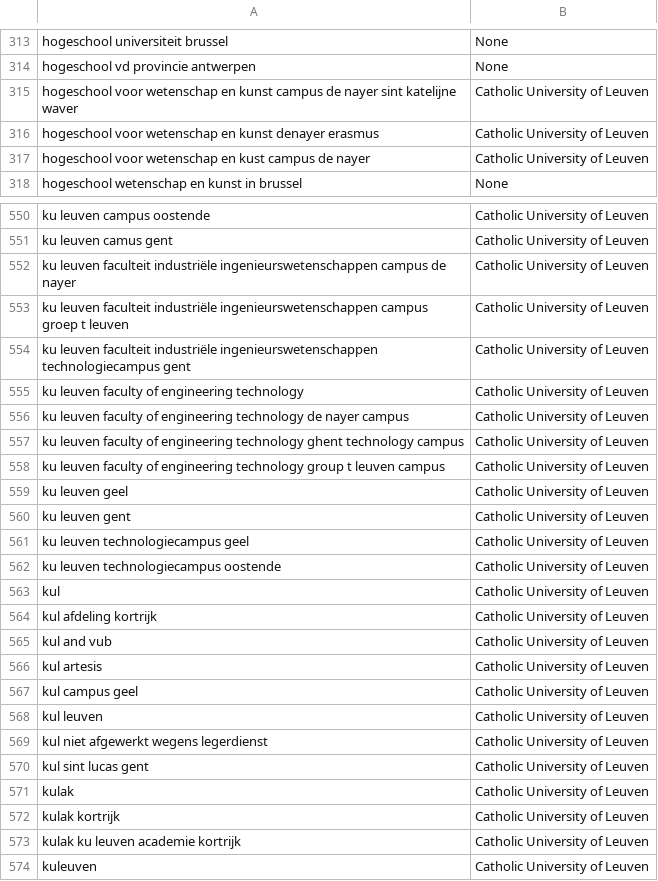
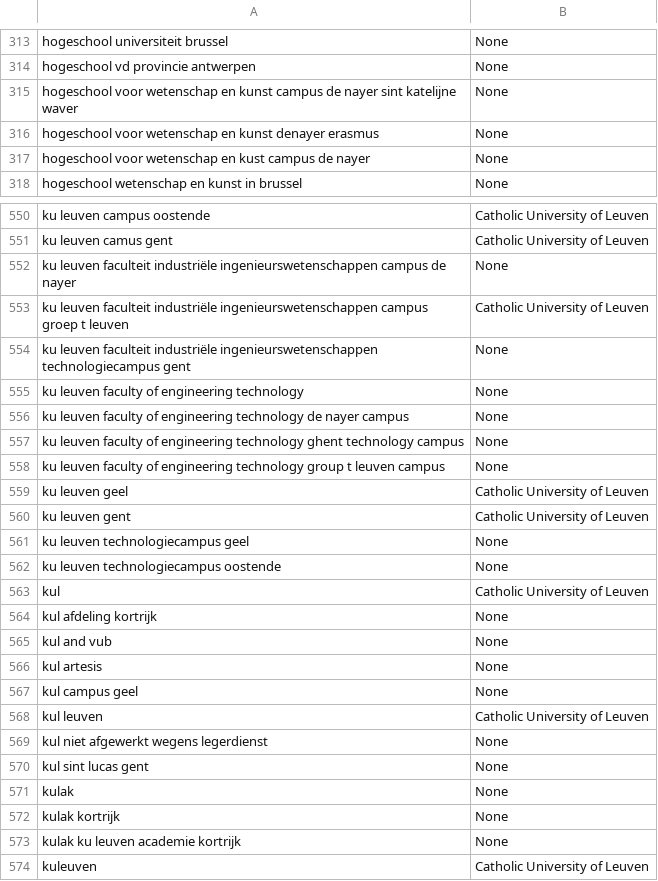
Before and after one commit to RubenPants/SemiSupervisedClustering, a TSV file: demos/projector/demo_default/metadata.tsv (was demos/projector/default_usage/demo_default/metadata.tsv), drawn as a sheet; only a part is shown, gaps mark what is left out; the diff covers the shown part only.

```diff
--- a/demos/projector/default_usage/demo_default/metadata.tsv
+++ b/demos/projector/demo_default/metadata.tsv
@@ -314,5 +314,5 @@ hogeschool universiteit brussel	None
 hogeschool vd provincie antwerpen	None
-hogeschool voor wetenschap en kunst campus de nayer sint katelijne waver	Catholic University of Leuven
-hogeschool voor wetenschap en kunst denayer erasmus	Catholic University of Leuven
-hogeschool voor wetenschap en kust campus de nayer	Catholic University of Leuven
+hogeschool voor wetenschap en kunst campus de nayer sint katelijne waver	None
+hogeschool voor wetenschap en kunst denayer erasmus	None
+hogeschool voor wetenschap en kust campus de nayer	None
 hogeschool wetenschap en kunst in brussel	None
@@ -551,24 +551,24 @@ ku leuven campus oostende	Catholic University of Leuven
 ku leuven camus gent	Catholic University of Leuven
-ku leuven faculteit industriële ingenieurswetenschappen campus de nayer	Catholic University of Leuven
+ku leuven faculteit industriële ingenieurswetenschappen campus de nayer	None
 ku leuven faculteit industriële ingenieurswetenschappen campus groep t leuven	Catholic University of Leuven
-ku leuven faculteit industriële ingenieurswetenschappen technologiecampus gent	Catholic University of Leuven
-ku leuven faculty of engineering technology	Catholic University of Leuven
-ku leuven faculty of engineering technology de nayer campus	Catholic University of Leuven
-ku leuven faculty of engineering technology ghent technology campus	Catholic University of Leuven
-ku leuven faculty of engineering technology group t leuven campus	Catholic University of Leuven
+ku leuven faculteit industriële ingenieurswetenschappen technologiecampus gent	None
+ku leuven faculty of engineering technology	None
+ku leuven faculty of engineering technology de nayer campus	None
+ku leuven faculty of engineering technology ghent technology campus	None
+ku leuven faculty of engineering technology group t leuven campus	None
 ku leuven geel	Catholic University of Leuven
 ku leuven gent	Catholic University of Leuven
-ku leuven technologiecampus geel	Catholic University of Leuven
-ku leuven technologiecampus oostende	Catholic University of Leuven
+ku leuven technologiecampus geel	None
+ku leuven technologiecampus oostende	None
 kul	Catholic University of Leuven
-kul afdeling kortrijk	Catholic University of Leuven
-kul and vub	Catholic University of Leuven
-kul artesis	Catholic University of Leuven
-kul campus geel	Catholic University of Leuven
+kul afdeling kortrijk	None
+kul and vub	None
+kul artesis	None
+kul campus geel	None
 kul leuven	Catholic University of Leuven
-kul niet afgewerkt wegens legerdienst	Catholic University of Leuven
-kul sint lucas gent	Catholic University of Leuven
-kulak	Catholic University of Leuven
-kulak kortrijk	Catholic University of Leuven
-kulak ku leuven academie kortrijk	Catholic University of Leuven
+kul niet afgewerkt wegens legerdienst	None
+kul sint lucas gent	None
+kulak	None
+kulak kortrijk	None
+kulak ku leuven academie kortrijk	None
 kuleuven	Catholic University of Leuven
```
Also changed, not shown: 140 edited cells elsewhere in this file, 45 other files.
